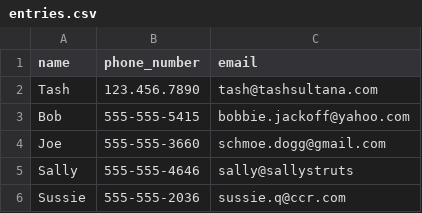
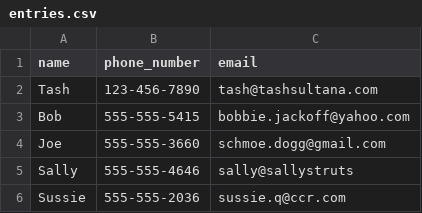
Before and after one commit to demajor/address-book-app, a CSV file: entries.csv, drawn as a sheet.

```diff
--- a/entries.csv
+++ b/entries.csv
@@ -1,3 +1,3 @@
 name,phone_number,email
-Tash,123.456.7890,tash@tashsultana.com
+Tash,123-456-7890,tash@tashsultana.com
 Bob,555-555-5415,bobbie.jackoff@yahoo.com
```
Also changed, not shown: 1 other file.
